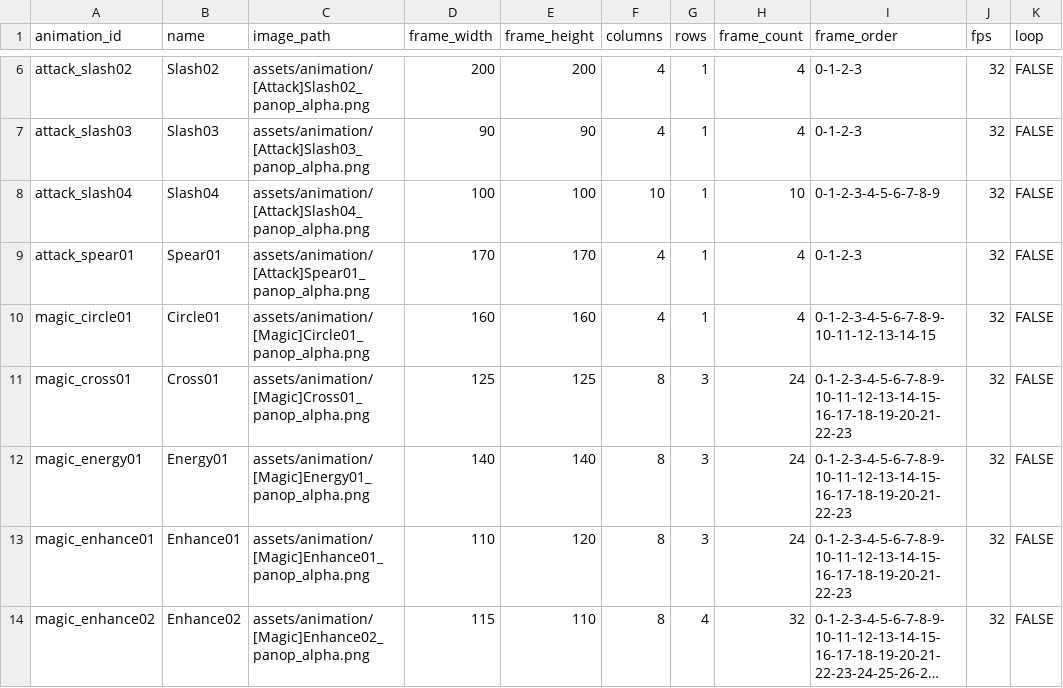
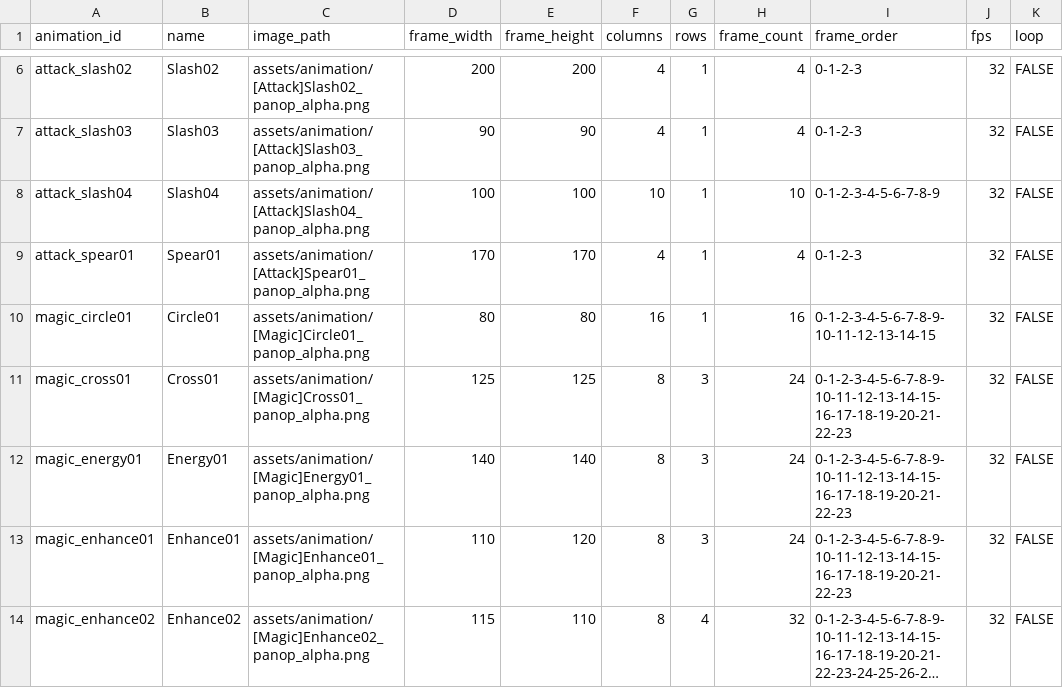
Before and after one commit to b16e17f18/MHB, a CSV file: data/animation.csv, drawn as a sheet; only a part is shown, gaps mark what is left out; long unchanged cells end in …; the diff names each change by its address in the sheet, - before the commit and + after, or states it on an @@ line.

```diff
--- a/data/animation.csv
+++ b/data/animation.csv
-D10 (frame_width): 160
+D10 (frame_width): 80
-E10 (frame_height): 160
+E10 (frame_height): 80
-F10 (columns): 4
+F10 (columns): 16
-H10 (frame_count): 4
+H10 (frame_count): 16
```
Also changed, not shown: data/character.csv, data/skill.csv, 3 other files.
